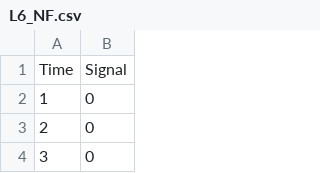
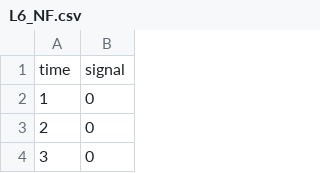
Before and after one commit to MAnguiano000/PHYS_371, a CSV file: L6_NF.csv, drawn as a sheet; only a part is shown; removed rows and columns are numbered as before the commit, all else as after; the diff names each change by its address in the sheet, - before the commit and + after, or states it on an @@ line.

Commit message:
Update L6_NF.csv

```diff
--- a/L6_NF.csv
+++ b/L6_NF.csv
-row 1: Time | Signal
+row 1: time | signal
```
